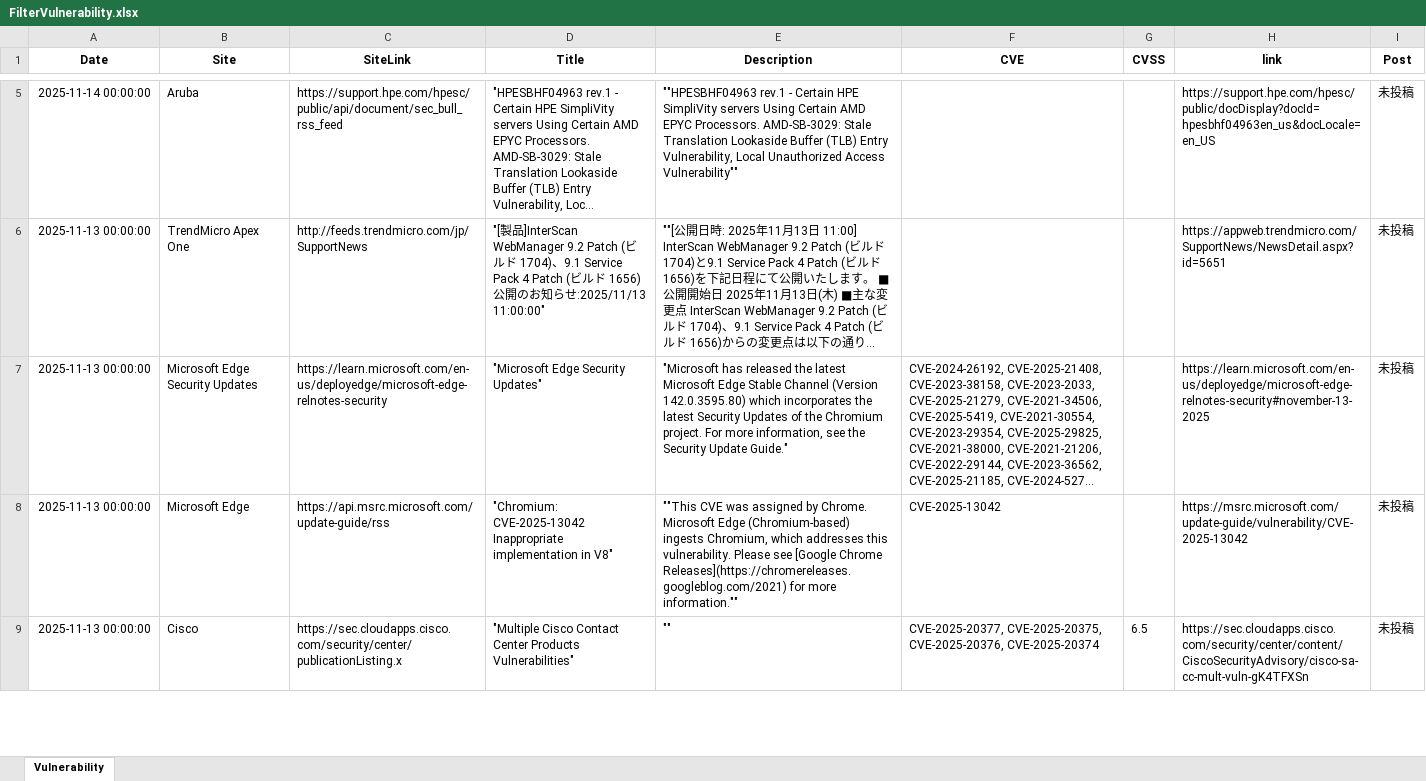
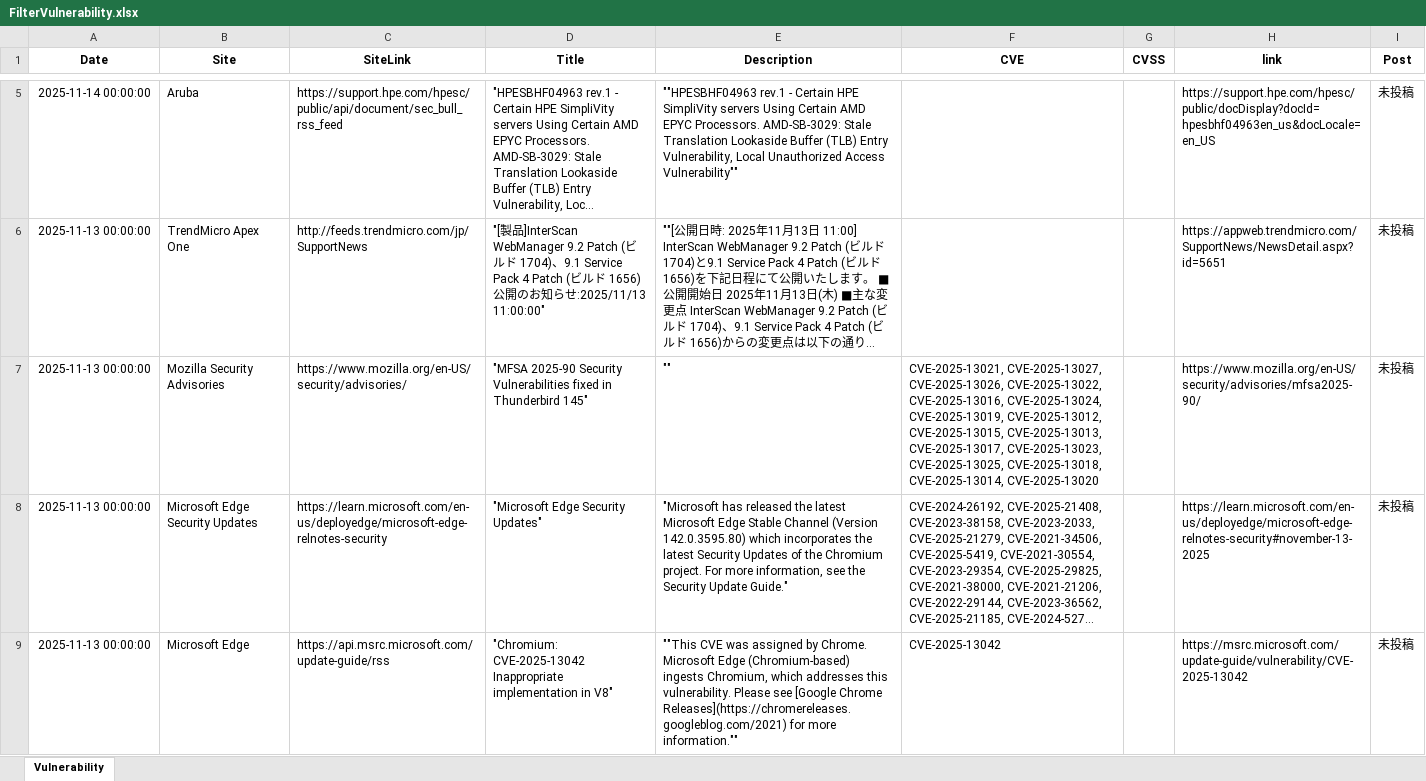
Before and after one commit to AgetakoSec/Agetako, an Excel workbook: FilterVulnerability.xlsx, sheet Vulnerability, drawn as a sheet; only a part is shown, gaps mark what is left out; the shorter side is filled out with more unchanged rows; long unchanged cells end in …; values as stored, in another font and other column widths than the file's, no borders; table styles not drawn; the diff covers the shown part only; the diff names each change by its address in the sheet, - before the commit and + after, or states it on an @@ line.

```diff
--- a/FilterVulnerability.xlsx (sheet Vulnerability)
+++ b/FilterVulnerability.xlsx (sheet Vulnerability)
+row 7: 2025-11-13 00:00:00 | Mozilla Security Advisories | https://www.mozilla.org/en-US/security/advisories/ | "MFSA 2025-90 Security Vulnerabilities fixed in Thunderbird 145" | "" | CVE-2025-13021, CVE-2025-13027, CVE-2025-13026, CVE-2025-13022, CVE-2025-13016, CVE-2025-13024, CVE-2025-13019, CVE-2025-13012, CVE-2025-13015, CVE-2025-13013, CVE-2025-13017, CVE-2025-13023, CVE-2025-13025, CVE-2025-13018, CVE-2025-13014, CVE-2025-13020 |  | https://www.mozilla.org/en-US/security/advisories/mfsa2025-90/ | 未投稿
```
Also changed, not shown: 1 added row elsewhere in this sheet, 22 other files.
